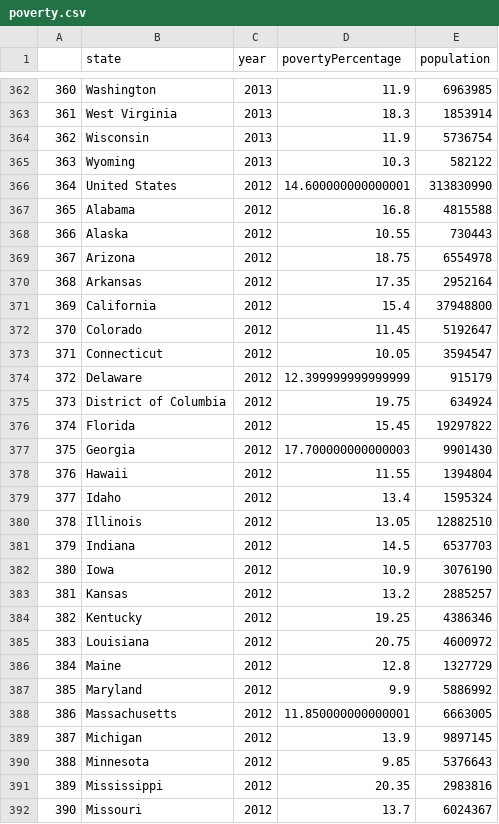
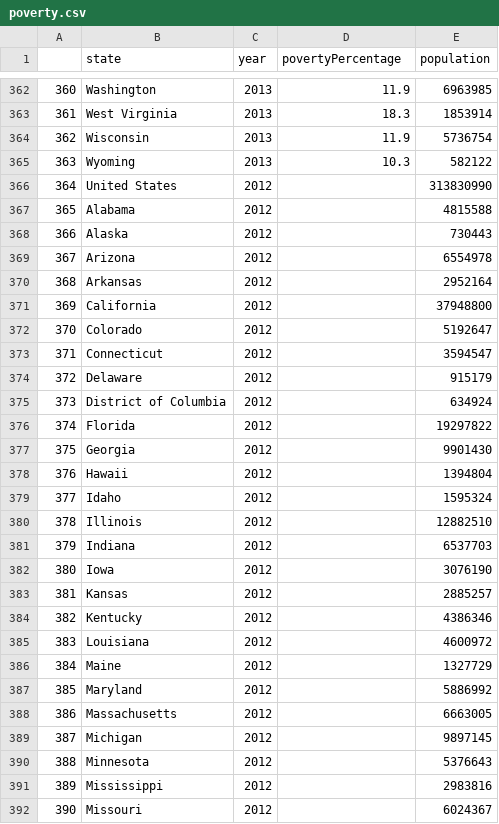
Before and after one commit to irenedovichi/DM-project, a CSV file: poverty.csv, drawn as a sheet; only a part is shown, gaps mark what is left out; the diff covers the shown part only.

```diff
--- a/poverty.csv
+++ b/poverty.csv
@@ -365,28 +365,28 @@
 363,Wyoming,2013,10.3,582122
-364,United States,2012,14.600000000000001,313830990
-365,Alabama,2012,16.8,4815588
-366,Alaska,2012,10.55,730443
-367,Arizona,2012,18.75,6554978
-368,Arkansas,2012,17.35,2952164
-369,California,2012,15.4,37948800
-370,Colorado,2012,11.45,5192647
-371,Connecticut,2012,10.05,3594547
-372,Delaware,2012,12.399999999999999,915179
-373,District of Columbia,2012,19.75,634924
-374,Florida,2012,15.45,19297822
-375,Georgia,2012,17.700000000000003,9901430
-376,Hawaii,2012,11.55,1394804
-377,Idaho,2012,13.4,1595324
-378,Illinois,2012,13.05,12882510
-379,Indiana,2012,14.5,6537703
-380,Iowa,2012,10.9,3076190
-381,Kansas,2012,13.2,2885257
-382,Kentucky,2012,19.25,4386346
-383,Louisiana,2012,20.75,4600972
-384,Maine,2012,12.8,1327729
-385,Maryland,2012,9.9,5886992
-386,Massachusetts,2012,11.850000000000001,6663005
-387,Michigan,2012,13.9,9897145
-388,Minnesota,2012,9.85,5376643
-389,Mississippi,2012,20.35,2983816
-390,Missouri,2012,13.7,6024367
+364,United States,2012,,313830990
+365,Alabama,2012,,4815588
+366,Alaska,2012,,730443
+367,Arizona,2012,,6554978
+368,Arkansas,2012,,2952164
+369,California,2012,,37948800
+370,Colorado,2012,,5192647
+371,Connecticut,2012,,3594547
+372,Delaware,2012,,915179
+373,District of Columbia,2012,,634924
+374,Florida,2012,,19297822
+375,Georgia,2012,,9901430
+376,Hawaii,2012,,1394804
+377,Idaho,2012,,1595324
+378,Illinois,2012,,12882510
+379,Indiana,2012,,6537703
+380,Iowa,2012,,3076190
+381,Kansas,2012,,2885257
+382,Kentucky,2012,,4386346
+383,Louisiana,2012,,4600972
+384,Maine,2012,,1327729
+385,Maryland,2012,,5886992
+386,Massachusetts,2012,,6663005
+387,Michigan,2012,,9897145
+388,Minnesota,2012,,5376643
+389,Mississippi,2012,,2983816
+390,Missouri,2012,,6024367
```
Also changed, not shown: 25 edited cells elsewhere in this file, 3 other files.
